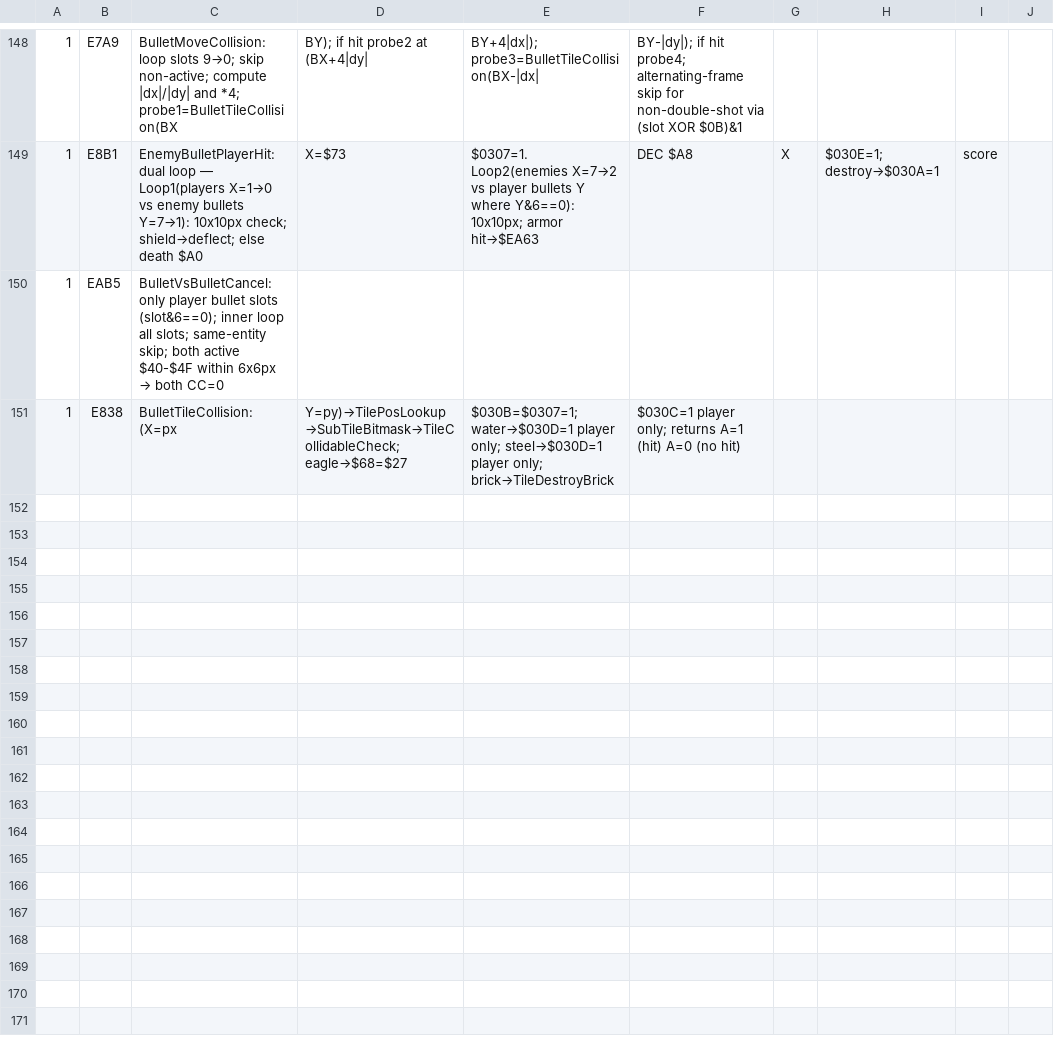
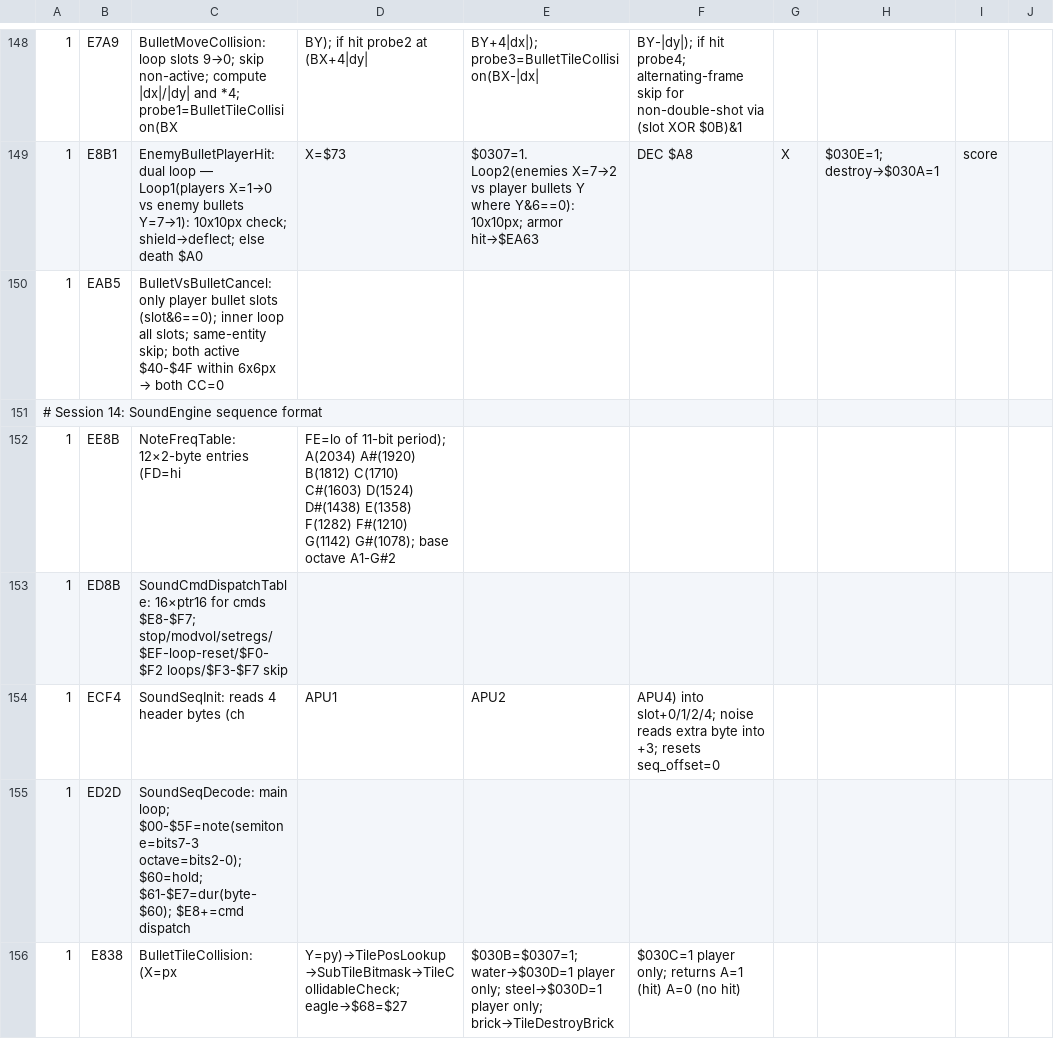
Before and after one commit to vgrichina/battlecity, a CSV file: comments.csv, drawn as a sheet; only a part is shown, gaps mark what is left out.

Commit message:
RE loop session 1: Decode SoundEngine sequence format ($EC23): fully documented — 5-field slot structure ($031C+N×8), 4-byte header (ch, duty/vol, sweep, timer-hi template), note bytes $00-$5F (semitone idx 3 bits + octave 3 bits), duration $61-$E7, 8 special cmds $E8-$EF, 3-level loop cmds $F0-$F2; 12-note pitch table at $EE8B (A1–G#2); 28-slot SoundSeqPtrTable at $EEA3; BGM slot 1 ($EEDB) decoded as ascending chromatic scalar melody (C5→D5→D#5→F5→G5→A5→…)

```diff
--- a/comments.csv
+++ b/comments.csv
@@ -150,2 +150,7 @@
 1,EAB5,BulletVsBulletCancel: only player bullet slots (slot&6==0); inner loop all slots; same-entity skip; both active $40-$4F within 6x6px → both CC=0
+# Session 14: SoundEngine sequence format
+1,EE8B,NoteFreqTable: 12×2-byte entries (FD=hi,FE=lo of 11-bit period); A(2034) A#(1920) B(1812) C(1710) C#(1603) D(1524) D#(1438) E(1358) F(1282) F#(1210) G(1142) G#(1078); base octave A1-G#2
+1,ED8B,SoundCmdDispatchTable: 16×ptr16 for cmds $E8-$F7; stop/modvol/setregs/$EF-loop-reset/$F0-$F2 loops/$F3-$F7 skip
+1,ECF4,SoundSeqInit: reads 4 header bytes (ch,APU1,APU2,APU4) into slot+0/1/2/4; noise reads extra byte into +3; resets seq_offset=0
+1,ED2D,SoundSeqDecode: main loop; $00-$5F=note(semitone=bits7-3 octave=bits2-0); $60=hold; $61-$E7=dur(byte-$60); $E8+=cmd dispatch
 1,E838,BulletTileCollision: (X=px,Y=py)→TilePosLookup→SubTileBitmask→TileCollidableCheck; eagle→$68=$27,$030B=$0307=1; water→$030D=1 player only; steel→$030D=1 player only; brick→TileDestroyBrick,$030C=1 player only; returns A=1 (hit) A=0 (no hit)
```
Also changed, not shown: labels.csv, 1 other file.
